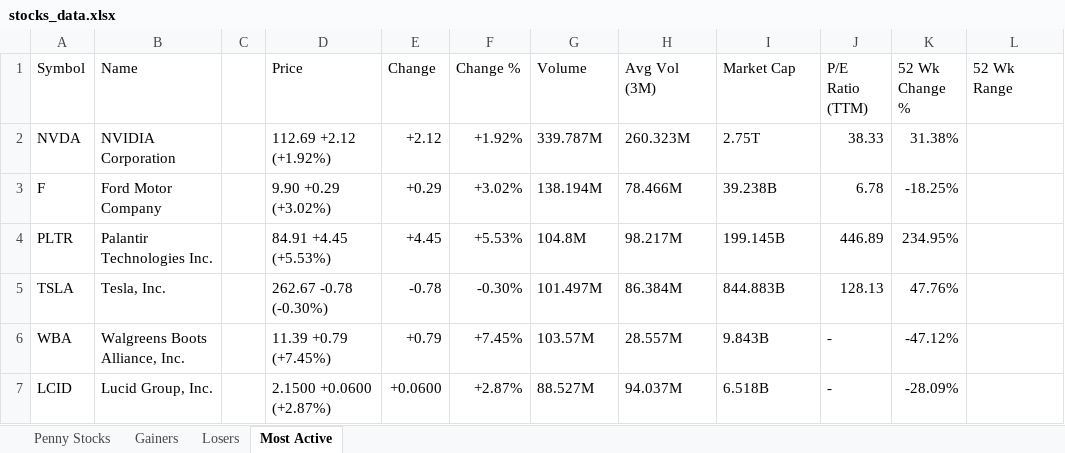
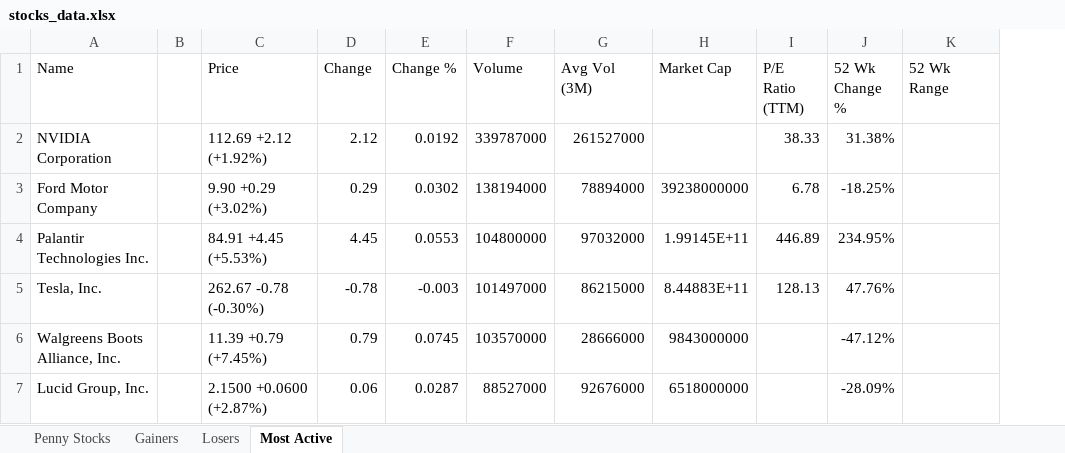
Before and after one commit to carlosfaz/StockPlotter, an Excel workbook: stocks_data.xlsx, sheet Most Active, drawn as a sheet; only a part is shown; values as stored, in another font and other column widths than the file's, no cell formats; removed rows and columns are numbered as before the commit, all else as after; the diff covers the shown part only; the diff names each change by its address in the sheet, - before the commit and + after, or states it on an @@ line.

```diff
--- a/stocks_data.xlsx (sheet Most Active)
+++ b/stocks_data.xlsx (sheet Most Active)
-column A (Symbol), rows 2-7: NVDA | F | PLTR | TSLA | WBA | LCID
-D2 (Change): +2.12
+D2 (Change): 2.12
-E2 (Change %): +1.92%
+E2 (Change %): 0.0192
-F2 (Volume): 339.787M
+F2 (Volume): 339787000
-G2 (Avg Vol (3M)): 260.323M
+G2 (Avg Vol (3M)): 261527000
-H2 (Market Cap): 2.75T
+H2 (Market Cap): (empty)
-D3 (Change): +0.29
+D3 (Change): 0.29
-E3 (Change %): +3.02%
+E3 (Change %): 0.0302
-F3 (Volume): 138.194M
+F3 (Volume): 138194000
-G3 (Avg Vol (3M)): 78.466M
+G3 (Avg Vol (3M)): 78894000
-H3 (Market Cap): 39.238B
+H3 (Market Cap): 39238000000
-D4 (Change): +4.45
+D4 (Change): 4.45
-E4 (Change %): +5.53%
+E4 (Change %): 0.0553
-F4 (Volume): 104.8M
+F4 (Volume): 104800000
-G4 (Avg Vol (3M)): 98.217M
+G4 (Avg Vol (3M)): 97032000
-H4 (Market Cap): 199.145B
+H4 (Market Cap): 1.99145E+11
-E5 (Change %): -0.30%
+E5 (Change %): -0.003
-F5 (Volume): 101.497M
+F5 (Volume): 101497000
-G5 (Avg Vol (3M)): 86.384M
+G5 (Avg Vol (3M)): 86215000
-H5 (Market Cap): 844.883B
+H5 (Market Cap): 8.44883E+11
-D6 (Change): +0.79
+D6 (Change): 0.79
-E6 (Change %): +7.45%
+E6 (Change %): 0.0745
-F6 (Volume): 103.57M
+F6 (Volume): 103570000
-G6 (Avg Vol (3M)): 28.557M
+G6 (Avg Vol (3M)): 28666000
-H6 (Market Cap): 9.843B
+H6 (Market Cap): 9843000000
-I6:I7 (P/E Ratio (TTM)): -
+I6:I7 (P/E Ratio (TTM)): (empty)
-D7 (Change): +0.0600
+D7 (Change): 0.06
-E7 (Change %): +2.87%
+E7 (Change %): 0.0287
-F7 (Volume): 88.527M
+F7 (Volume): 88527000
-G7 (Avg Vol (3M)): 94.037M
+G7 (Avg Vol (3M)): 92676000
-H7 (Market Cap): 6.518B
+H7 (Market Cap): 6518000000
```
Also changed, not shown: 607 edited cells elsewhere in this sheet, sheet Penny Stocks, sheet Gainers, sheet Losers, cell formats, output/buy_sell_signals.xlsx, 2 other files.
